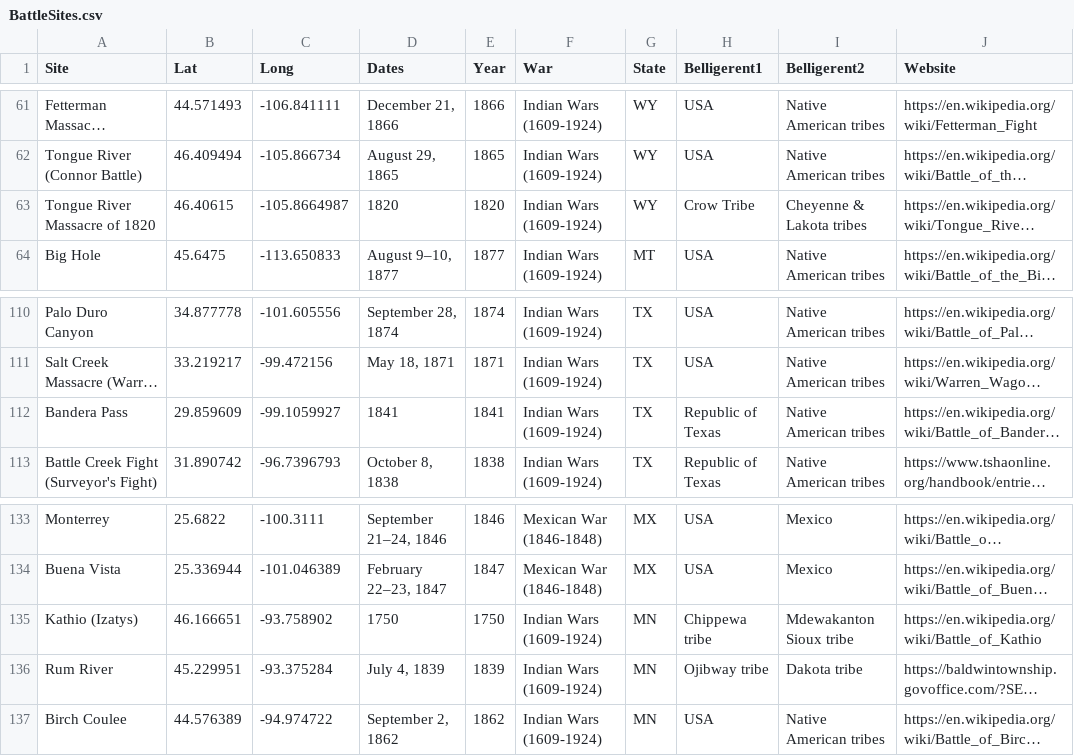
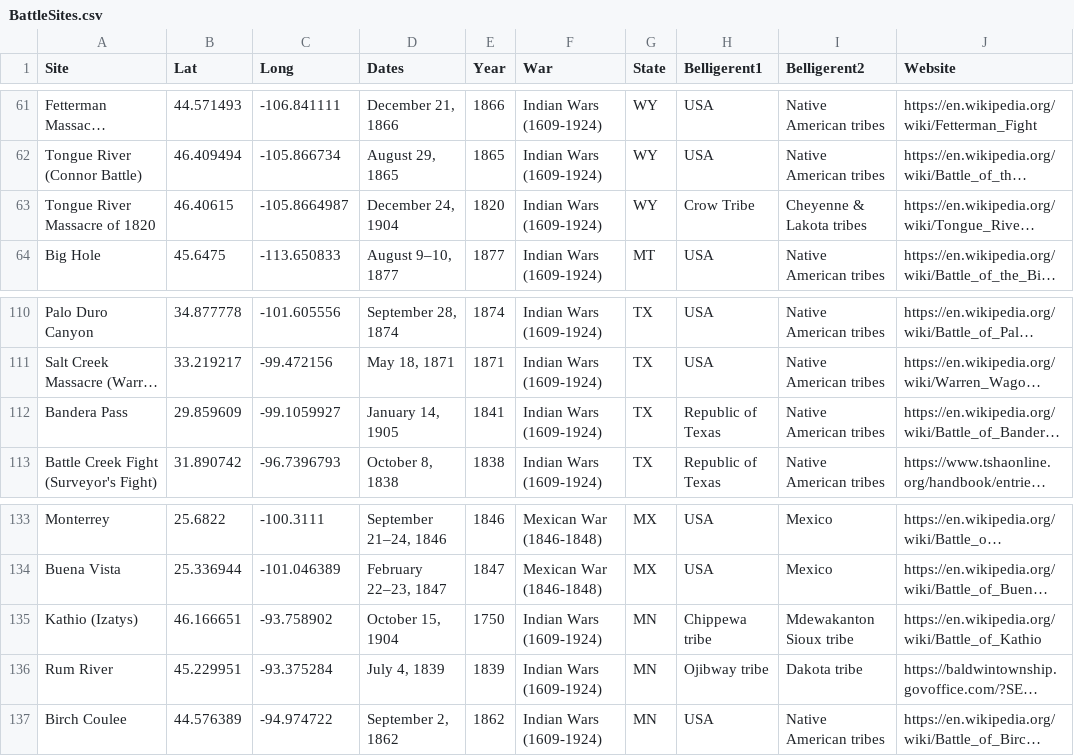
Before and after one commit to UKgrad95/Battles, a CSV file: data/BattleSites.csv, drawn as a sheet; only a part is shown, gaps mark what is left out; long unchanged cells end in …; the diff names each change by its address in the sheet, - before the commit and + after, or states it on an @@ line.

Commit message:
Update BattleSites.csv

```diff
--- a/data/BattleSites.csv
+++ b/data/BattleSites.csv
-D63 (Dates): 1820
+D63 (Dates): December 24, 1904
-D112 (Dates): 1841
+D112 (Dates): January 14, 1905
-D135 (Dates): 1750
+D135 (Dates): October 15, 1904
```
